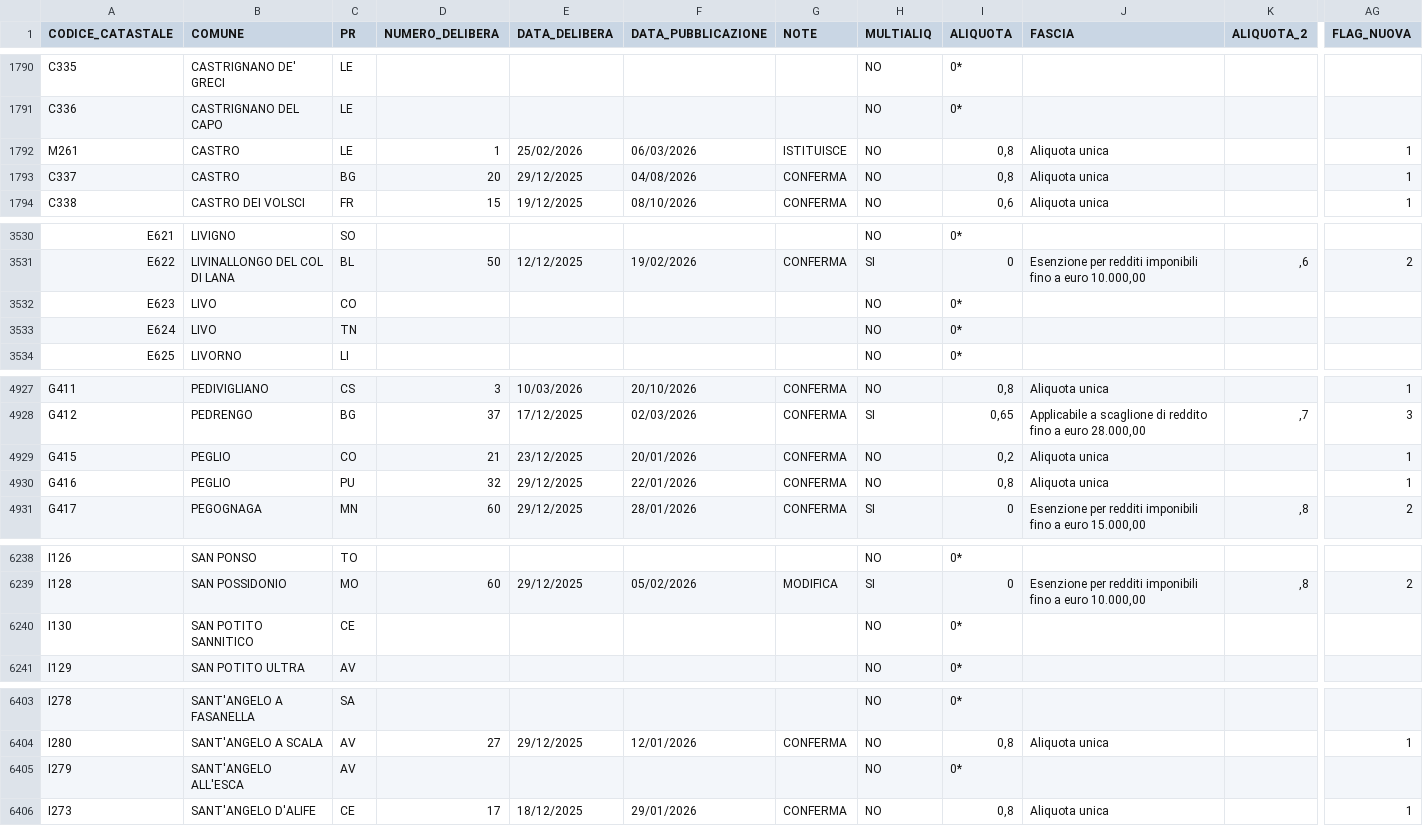
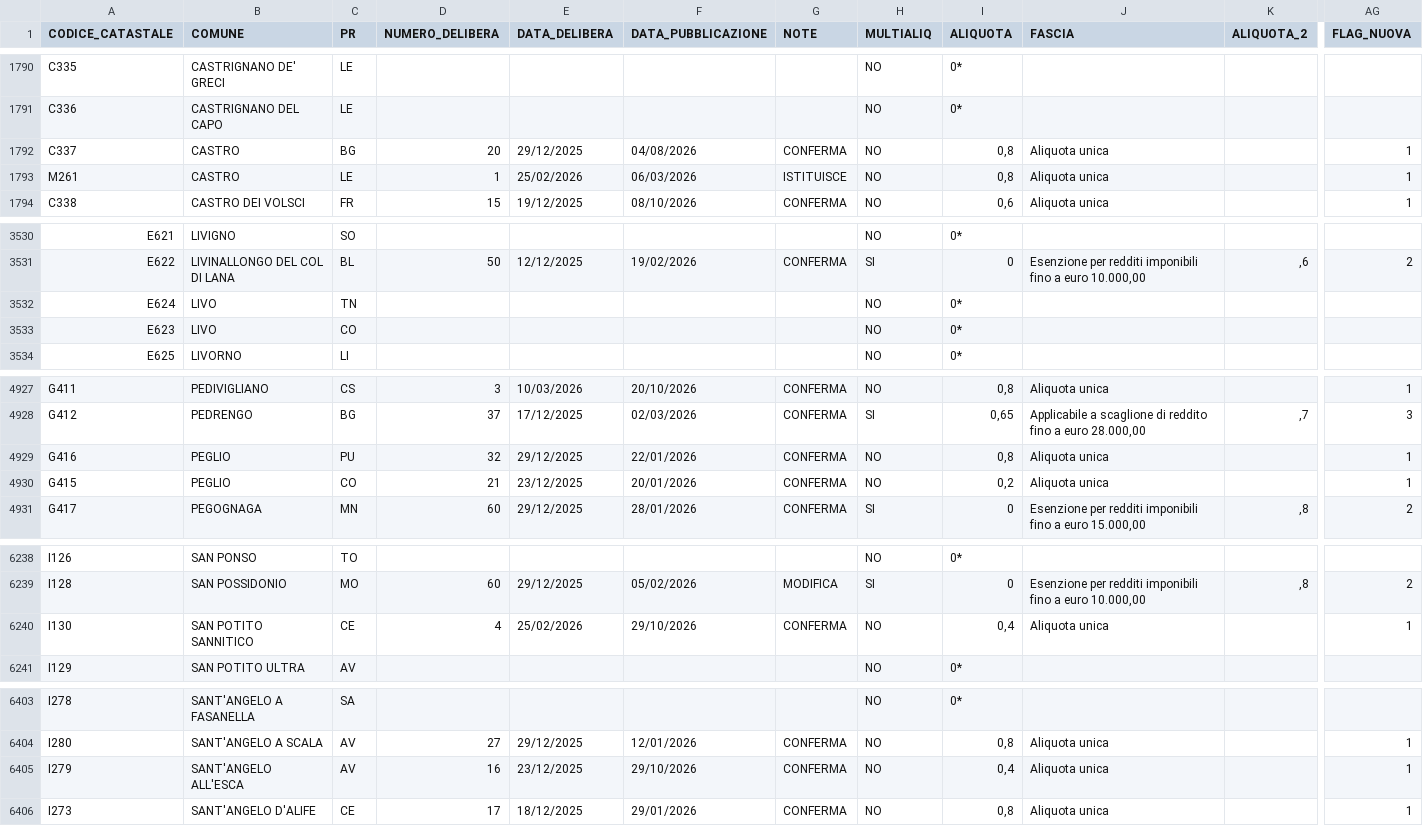
Before and after one commit to BernardoGiordano/stipendio.top, a CSV file: data/Add_comunale_irpef2026.csv, drawn as a sheet; only a part is shown, gaps mark what is left out; the diff covers the shown part only; the diff names each change by its address in the sheet, - before the commit and + after, or states it on an @@ line.

```diff
--- a/data/Add_comunale_irpef2026.csv
+++ b/data/Add_comunale_irpef2026.csv
@@ row 1792 moved to row 1793: M261 @@
@@ row 3532 moved to row 3533: E623 @@
@@ row 4929 moved to row 4930: G415 @@
-D6240 (NUMERO_DELIBERA): (empty)
+D6240 (NUMERO_DELIBERA): 4
-E6240 (DATA_DELIBERA): (empty)
+E6240 (DATA_DELIBERA): 25/02/2026
-F6240 (DATA_PUBBLICAZIONE): (empty)
+F6240 (DATA_PUBBLICAZIONE): 29/10/2026
-G6240 (NOTE): (empty)
+G6240 (NOTE): CONFERMA
-I6240 (ALIQUOTA): 0*
+I6240 (ALIQUOTA): 0,4
-J6240 (FASCIA): (empty)
+J6240 (FASCIA): Aliquota unica
-AG6240 (FLAG_NUOVA): (empty)
+AG6240 (FLAG_NUOVA): 1
-D6405 (NUMERO_DELIBERA): (empty)
+D6405 (NUMERO_DELIBERA): 16
-E6405 (DATA_DELIBERA): (empty)
+E6405 (DATA_DELIBERA): 23/12/2025
-F6405 (DATA_PUBBLICAZIONE): (empty)
+F6405 (DATA_PUBBLICAZIONE): 29/10/2026
-G6405 (NOTE): (empty)
+G6405 (NOTE): CONFERMA
-I6405 (ALIQUOTA): 0*
+I6405 (ALIQUOTA): 0,4
-J6405 (FASCIA): (empty)
+J6405 (FASCIA): Aliquota unica
-AG6405 (FLAG_NUOVA): (empty)
+AG6405 (FLAG_NUOVA): 1
```
Also changed, not shown: 1 moved row and 73 edited cells elsewhere in this file, 1 other file.
